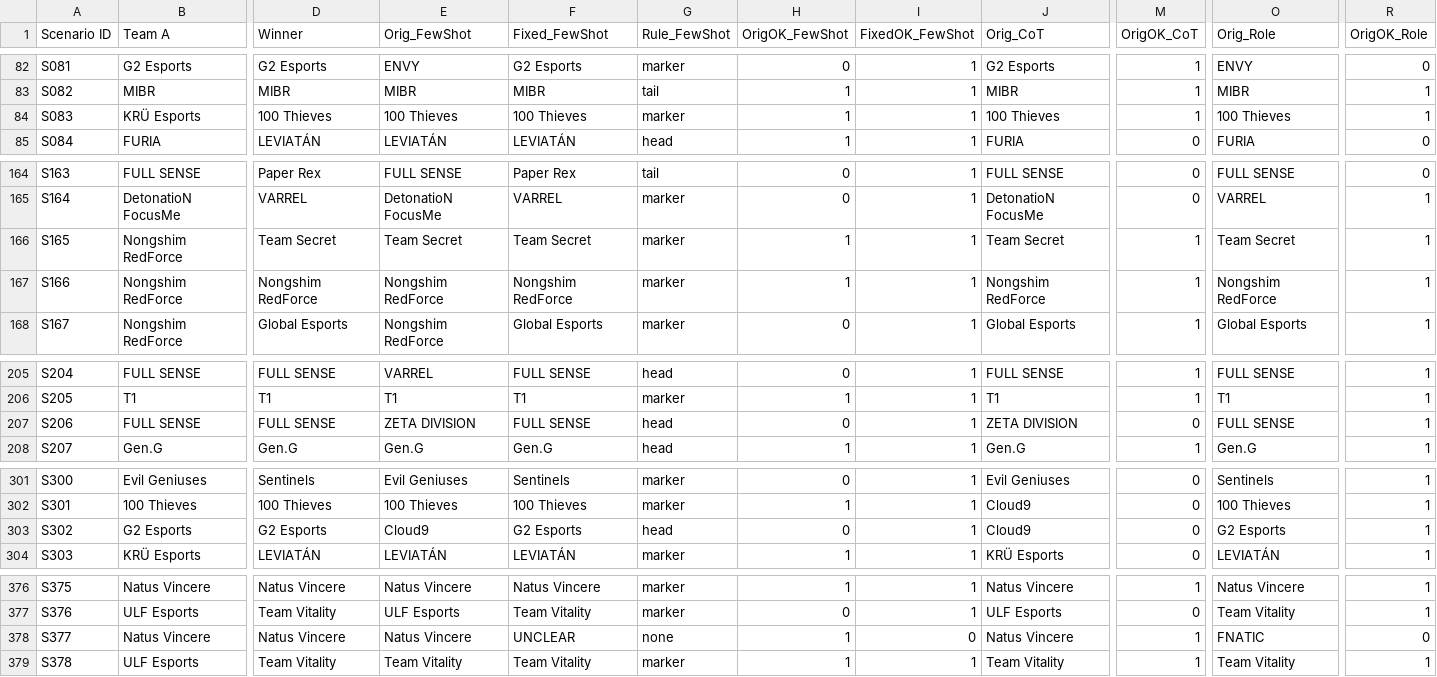
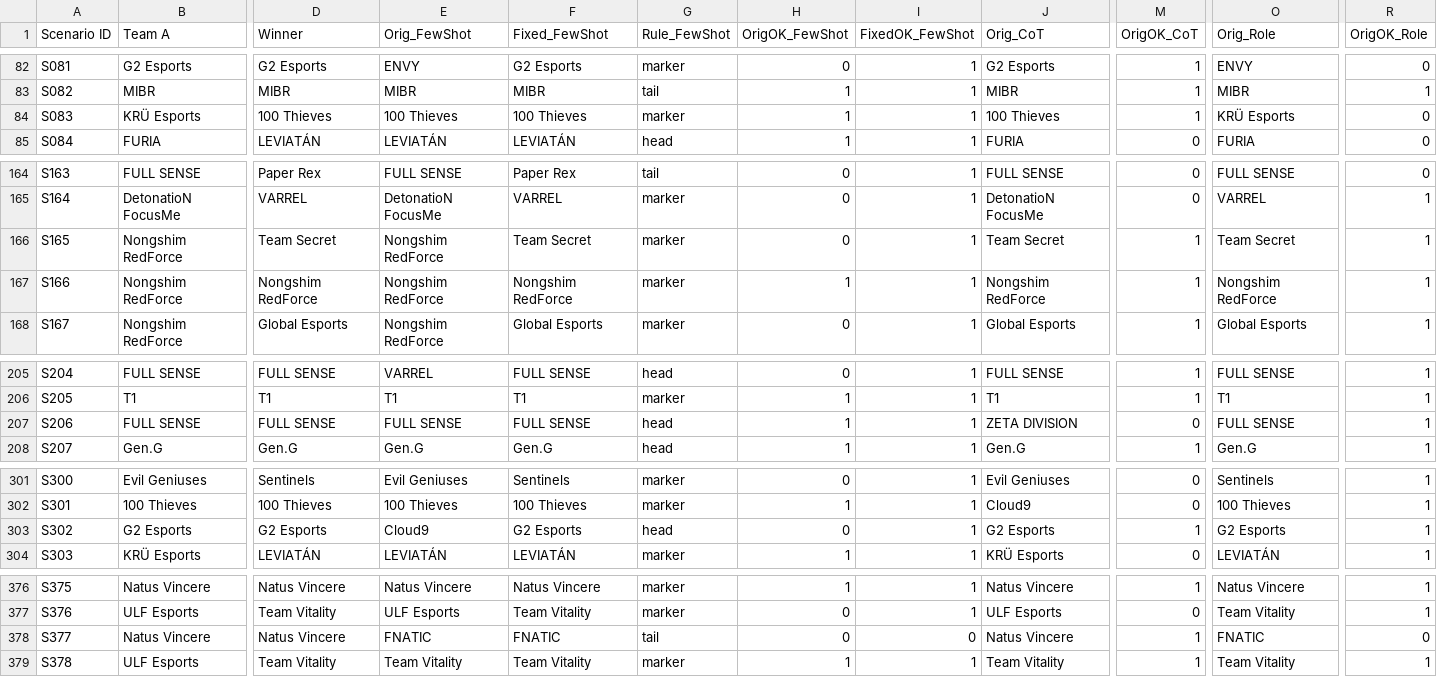
Before and after one commit to madmad0428/val2, a CSV file: parsed_text_named.csv, drawn as a sheet; only a part is shown, gaps mark what is left out; the diff covers the shown part only; the diff names each change by its address in the sheet, - before the commit and + after, or states it on an @@ line.

```diff
--- a/parsed_text_named.csv
+++ b/parsed_text_named.csv
-O84 (Orig_Role): 100 Thieves
+O84 (Orig_Role): KRÜ Esports
-R84 (OrigOK_Role): 1
+R84 (OrigOK_Role): 0
-E166 (Orig_FewShot): Team Secret
+E166 (Orig_FewShot): Nongshim RedForce
-H166 (OrigOK_FewShot): 1
+H166 (OrigOK_FewShot): 0
-E207 (Orig_FewShot): ZETA DIVISION
+E207 (Orig_FewShot): FULL SENSE
-H207 (OrigOK_FewShot): 0
+H207 (OrigOK_FewShot): 1
-J303 (Orig_CoT): Cloud9
+J303 (Orig_CoT): G2 Esports
-M303 (OrigOK_CoT): 0
+M303 (OrigOK_CoT): 1
-E378 (Orig_FewShot): Natus Vincere
+E378 (Orig_FewShot): FNATIC
-F378 (Fixed_FewShot): UNCLEAR
+F378 (Fixed_FewShot): FNATIC
-G378 (Rule_FewShot): none
+G378 (Rule_FewShot): tail
-H378 (OrigOK_FewShot): 1
+H378 (OrigOK_FewShot): 0
```
Also changed, not shown: 3 edited cells elsewhere in this file, review_text.csv, 2 other files.
